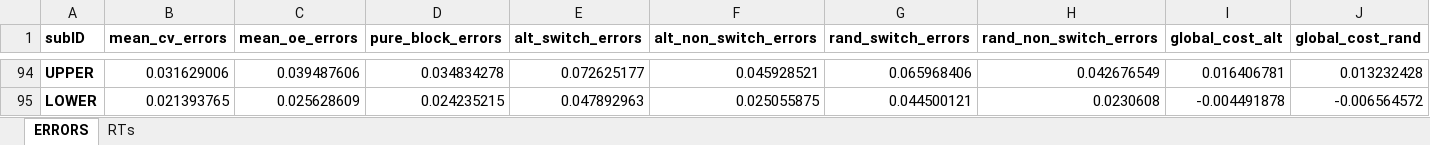
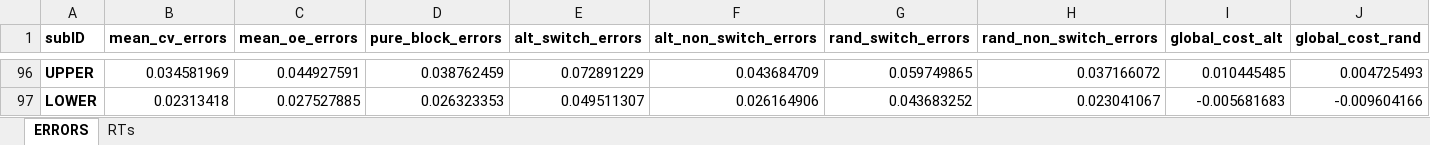
Before and after one commit to npm27/CVOE-2021, an Excel workbook: 1 YA/2 Analyses/1 ANOVAs/YA Output 10_14.xlsx, sheet ERRORS, drawn as a sheet; only a part is shown, gaps mark what is left out; values as stored, in another font and other column widths than the file's, no borders; addresses are those after the commit; the diff covers the shown part only; the diff names each change by its address in the sheet, - before the commit and + after, or states it on an @@ line.

```diff
--- a/1 YA/2 Analyses/1 ANOVAs/YA Output 10_14.xlsx (sheet ERRORS)
+++ b/1 YA/2 Analyses/1 ANOVAs/YA Output 10_14.xlsx (sheet ERRORS)
-B96 (mean_cv_errors): 0.031629006
+B96 (mean_cv_errors): 0.034581969
-C96 (mean_oe_errors): 0.039487606
+C96 (mean_oe_errors): 0.044927591
-D96 (pure_block_errors): 0.034834278
+D96 (pure_block_errors): 0.038762459
-E96 (alt_switch_errors): 0.072625177
+E96 (alt_switch_errors): 0.072891229
-F96 (alt_non_switch_errors): 0.045928521
+F96 (alt_non_switch_errors): 0.043684709
-G96 (rand_switch_errors): 0.065968406
+G96 (rand_switch_errors): 0.059749865
-H96 (rand_non_switch_errors): 0.042676549
+H96 (rand_non_switch_errors): 0.037166072
-I96 (global_cost_alt): 0.016406781
+I96 (global_cost_alt): 0.010445485
-J96 (global_cost_rand): 0.013232428
+J96 (global_cost_rand): 0.004725493
-B97 (mean_cv_errors): 0.021393765
+B97 (mean_cv_errors): 0.02313418
-C97 (mean_oe_errors): 0.025628609
+C97 (mean_oe_errors): 0.027527885
-D97 (pure_block_errors): 0.024235215
+D97 (pure_block_errors): 0.026323353
-E97 (alt_switch_errors): 0.047892963
+E97 (alt_switch_errors): 0.049511307
-F97 (alt_non_switch_errors): 0.025055875
+F97 (alt_non_switch_errors): 0.026164906
-G97 (rand_switch_errors): 0.044500121
+G97 (rand_switch_errors): 0.043683252
-H97 (rand_non_switch_errors): 0.0230608
+H97 (rand_non_switch_errors): 0.023041067
-I97 (global_cost_alt): -0.004491878
+I97 (global_cost_alt): -0.005681683
-J97 (global_cost_rand): -0.006564572
+J97 (global_cost_rand): -0.009604166
```
Also changed, not shown: 4 added rows, 2 removed rows, 48 edited cells and cell formats elsewhere in this sheet, sheet RTs, 2 other files.
